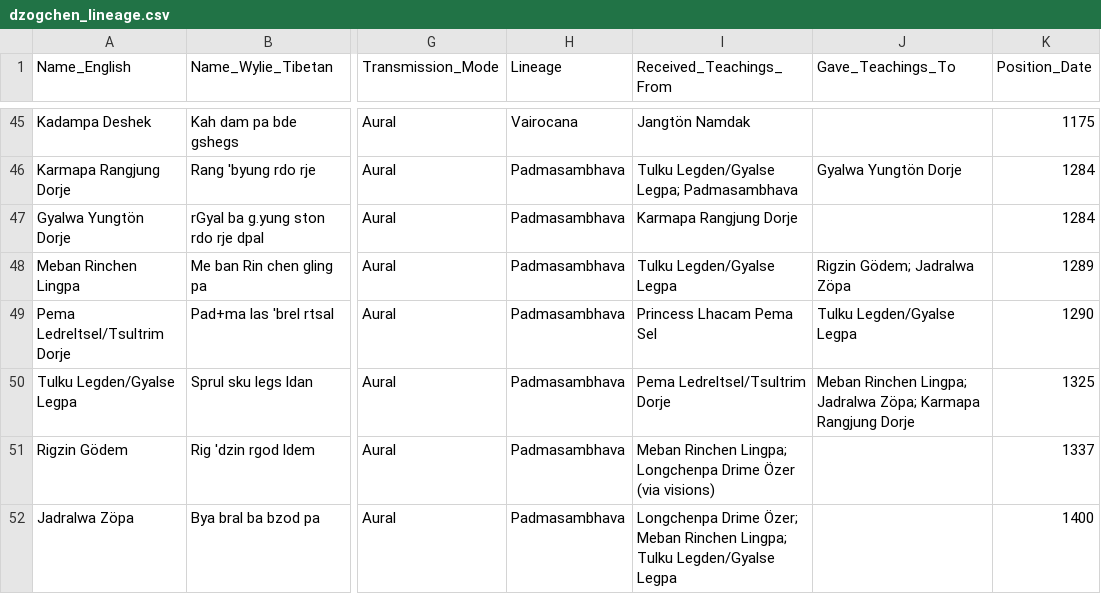
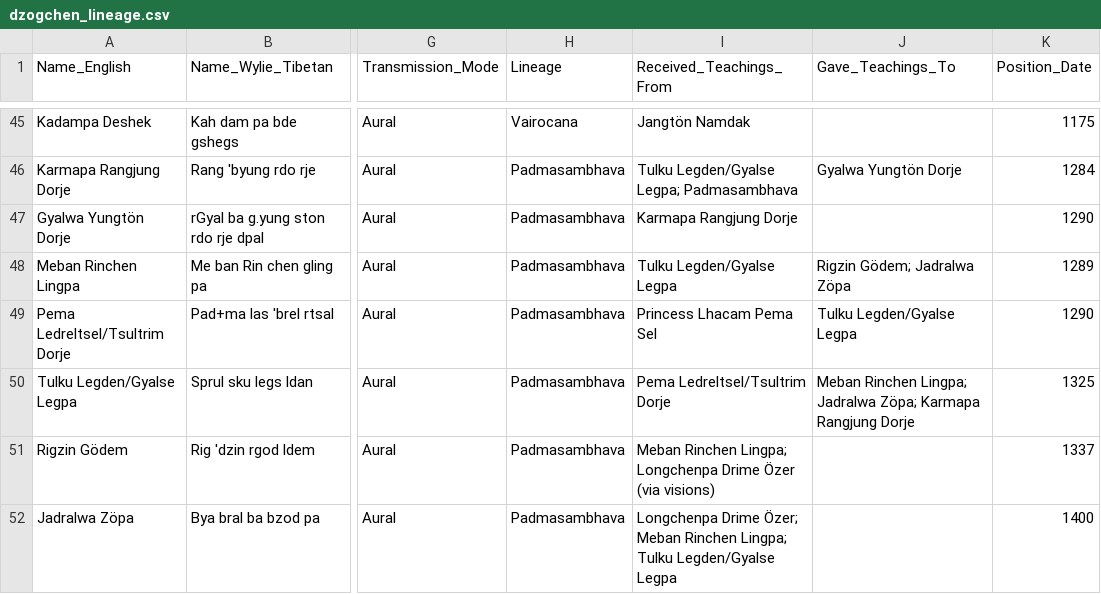
Before and after one commit to aftab-h/buddhist-lineage-tree-for-web, a CSV file: data/dzogchen_lineage.csv, drawn as a sheet; only a part is shown, gaps mark what is left out; the diff names each change by its address in the sheet, - before the commit and + after, or states it on an @@ line.

Commit message:
csv update

```diff
--- a/data/dzogchen_lineage.csv
+++ b/data/dzogchen_lineage.csv
-K47 (Position_Date): 1284
+K47 (Position_Date): 1290
```
